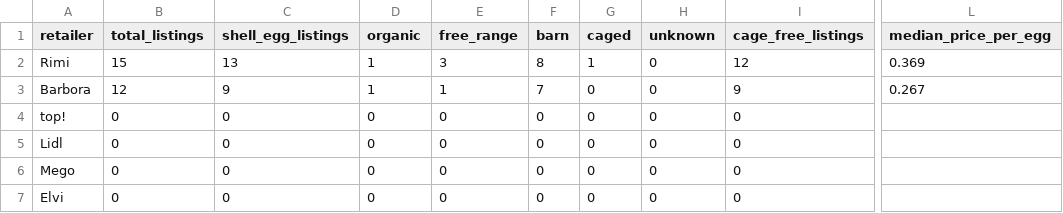
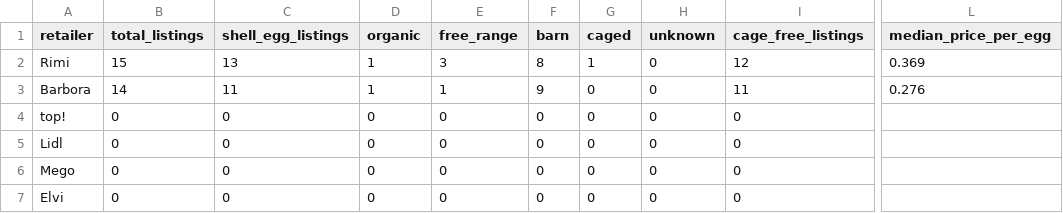
Before and after one commit to akanepajs/olas, a CSV file: scraper/data/summary/2026-Q3-LV_summary.csv, drawn as a sheet; only a part is shown, gaps mark what is left out; the diff names each change by its address in the sheet, - before the commit and + after, or states it on an @@ line.

```diff
--- a/scraper/data/summary/2026-Q3-LV_summary.csv
+++ b/scraper/data/summary/2026-Q3-LV_summary.csv
-B3 (total_listings): 12
+B3 (total_listings): 14
-C3 (shell_egg_listings): 9
+C3 (shell_egg_listings): 11
-F3 (barn): 7
+F3 (barn): 9
-I3 (cage_free_listings): 9
+I3 (cage_free_listings): 11
-L3 (median_price_per_egg): 0.267
+L3 (median_price_per_egg): 0.276
```
Also changed, not shown: scraper/data/raw/2026-Q3-LV_listings.csv, 10 other files.
